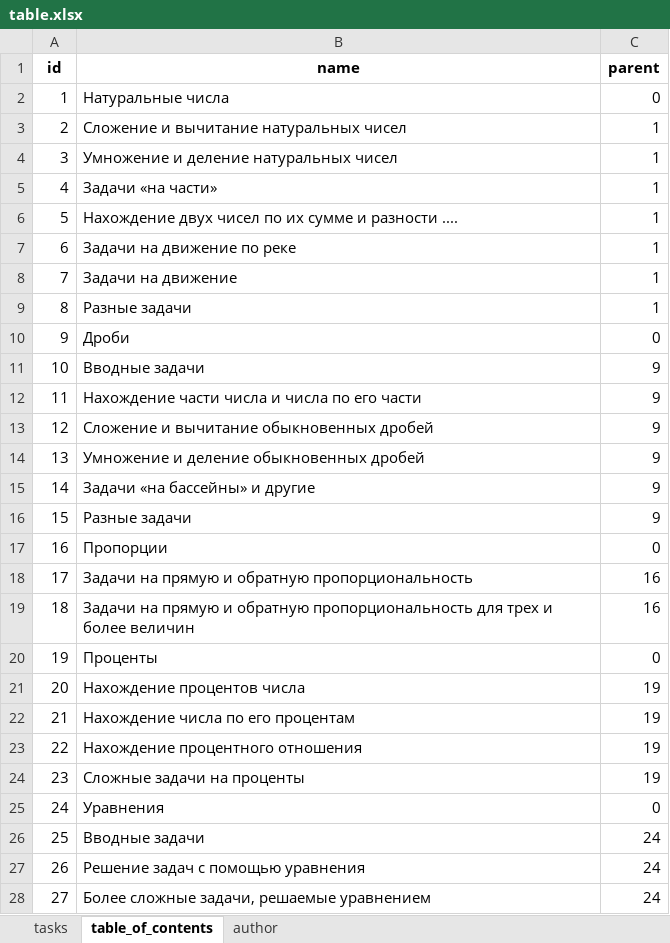
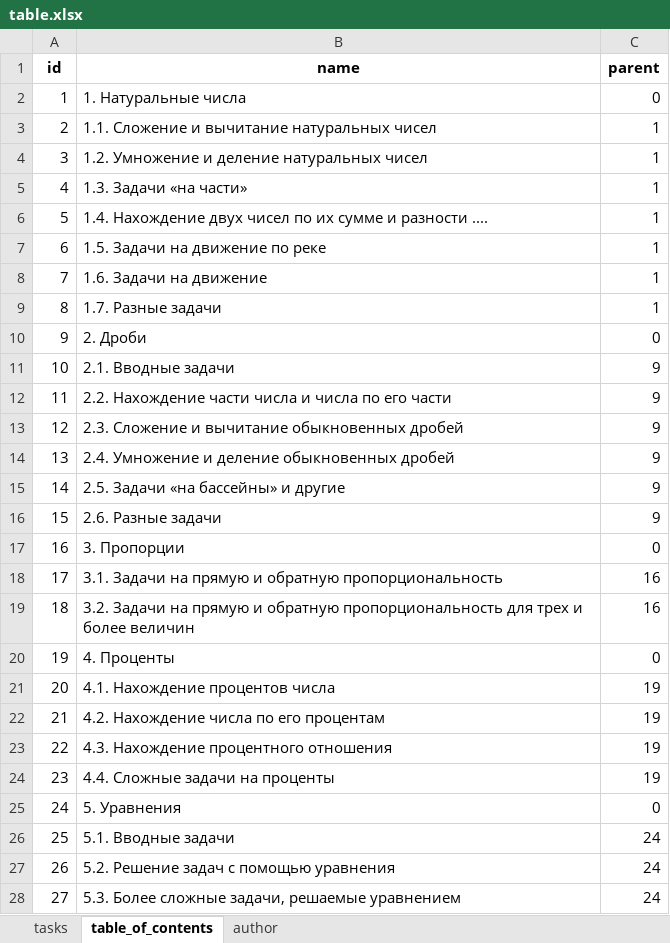
Before and after one commit to vvsmirnov19/Scanner, an Excel workbook: table.xlsx, sheet table_of_contents, drawn as a sheet; only a part is shown; values as stored, in another font and other column widths than the file's, no borders; the diff covers the shown part only; the diff names each change by its address in the sheet, - before the commit and + after, or states it on an @@ line.

```diff
--- a/table.xlsx (sheet table_of_contents)
+++ b/table.xlsx (sheet table_of_contents)
-B2 (name): Натуральные числа
+B2 (name): 1. Натуральные числа
-B3 (name): Сложение и вычитание натуральных чисел
+B3 (name): 1.1. Сложение и вычитание натуральных чисел
-B4 (name): Умножение и деление натуральных чисел
+B4 (name): 1.2. Умножение и деление натуральных чисел
-B5 (name): Задачи «на части»
+B5 (name): 1.3. Задачи «на части»
-B6 (name): Нахождение двух…
+B6 (name): 1.4. Нахождение двух…
-B7 (name): Задачи на движение по реке
+B7 (name): 1.5. Задачи на движение по реке
-B8 (name): Задачи на движение
+B8 (name): 1.6. Задачи на движение
-B9 (name): Разные задачи
+B9 (name): 1.7. Разные задачи
-B10 (name): Дроби
+B10 (name): 2. Дроби
-B11 (name): Вводные задачи
+B11 (name): 2.1. Вводные задачи
-B12 (name): Нахождение части…
+B12 (name): 2.2. Нахождение части…
-B13 (name): Сложение и вычитание обыкновенных дробей
+B13 (name): 2.3. Сложение и вычитание обыкновенных дробей
-B14 (name): Умножение и деление обыкновенных дробей
+B14 (name): 2.4. Умножение и деление обыкновенных дробей
-B15 (name): Задачи «на бассейны» и другие
+B15 (name): 2.5. Задачи «на бассейны» и другие
-B16 (name): Разные задачи
+B16 (name): 2.6. Разные задачи
-B17 (name): Пропорции
+B17 (name): 3. Пропорции
-B18 (name): Задачи на…
+B18 (name): 3.1. Задачи на…
-B19 (name): Задачи на…
+B19 (name): 3.2. Задачи на…
-B20 (name): Проценты
+B20 (name): 4. Проценты
-B21 (name): Нахождение процентов числа
+B21 (name): 4.1. Нахождение процентов числа
-B22 (name): Нахождение числа по его процентам
+B22 (name): 4.2. Нахождение числа по его процентам
-B23 (name): Нахождение процентного отношения
+B23 (name): 4.3. Нахождение процентного отношения
-B24 (name): Сложные задачи на проценты
+B24 (name): 4.4. Сложные задачи на проценты
-B25 (name): Уравнения
+B25 (name): 5. Уравнения
-B26 (name): Вводные задачи
+B26 (name): 5.1. Вводные задачи
-B27 (name): Решение задач с помощью уравнения
+B27 (name): 5.2. Решение задач с помощью уравнения
-B28 (name): Более сложные задачи, решаемые уравнением
+B28 (name): 5.3. Более сложные задачи, решаемые уравнением
```
Also changed, not shown: 1 edited cell elsewhere in this sheet, sheet tasks, 1 other file.
